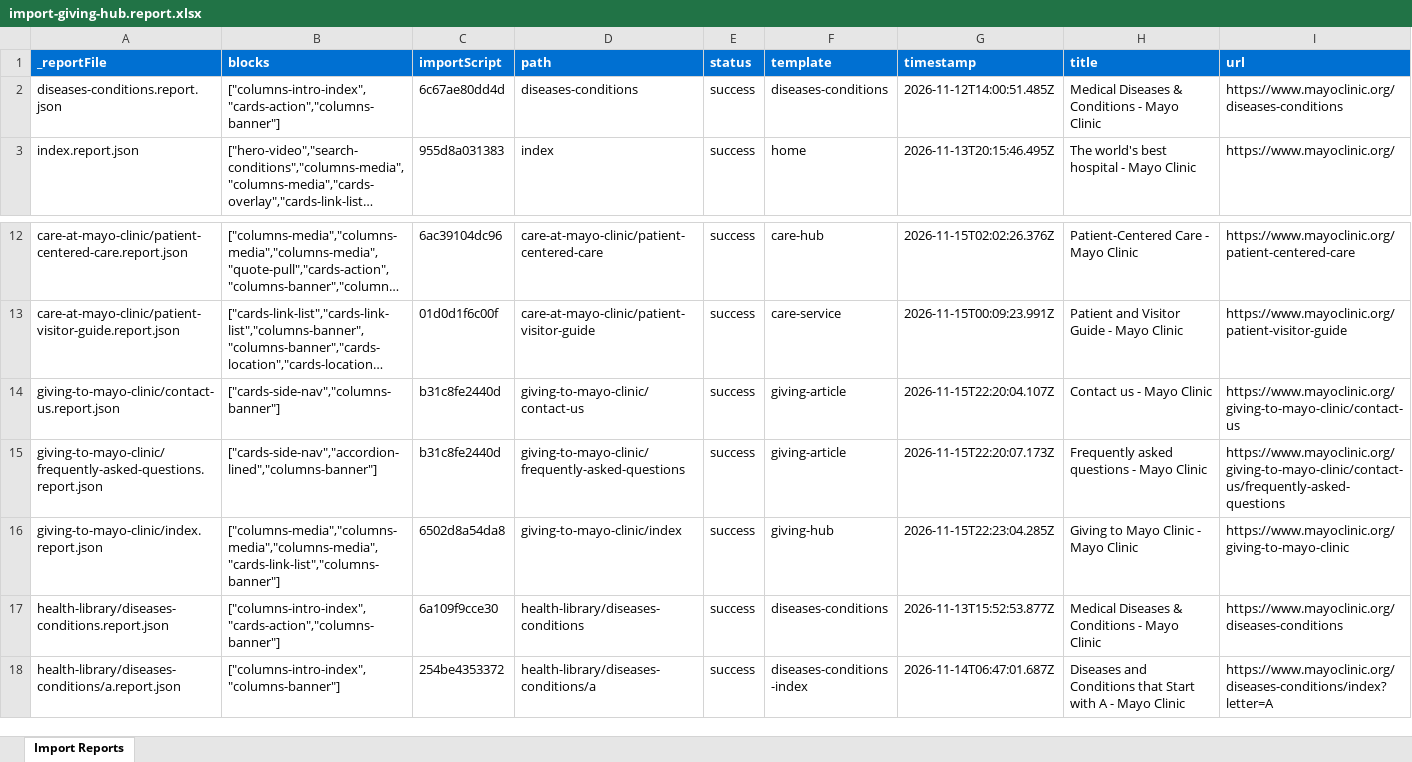
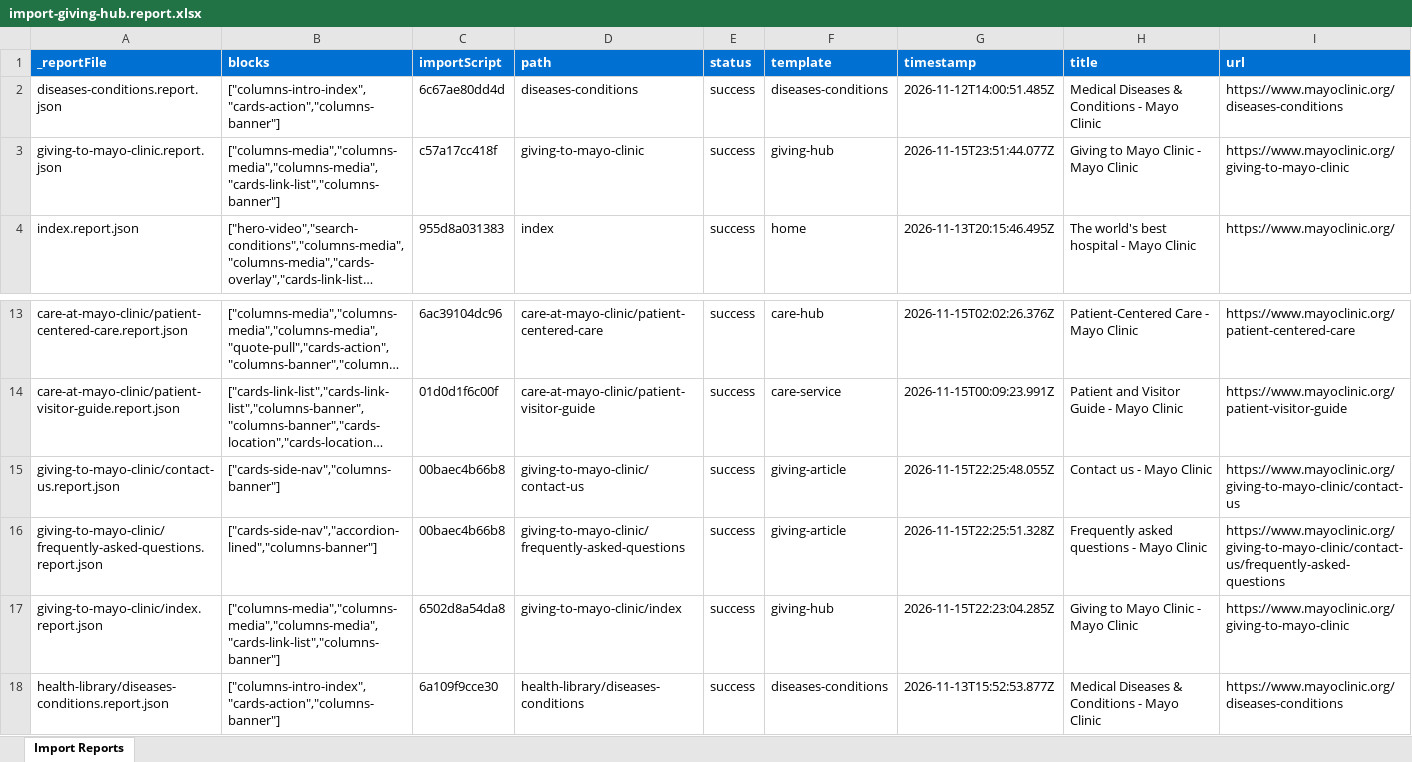
Before and after one commit to charronadobe/mayo-rdda, an Excel workbook: tools/importer/reports/import-giving-hub.report.xlsx, sheet Import Reports, drawn as a sheet; only a part is shown, gaps mark what is left out; the shorter side is filled out with more unchanged rows; long unchanged cells end in …; values as stored, in another font and other column widths than the file's, no borders; addresses are those after the commit; the diff names each change by its address in the sheet, - before the commit and + after, or states it on an @@ line.

```diff
--- a/tools/importer/reports/import-giving-hub.report.xlsx (sheet Import Reports)
+++ b/tools/importer/reports/import-giving-hub.report.xlsx (sheet Import Reports)
+row 3: giving-to-mayo-clinic.report.json | ["columns-media","columns-media","columns-media","cards-link-list","columns-banner"] | c57a17cc418f | giving-to-mayo-clinic | success | giving-hub | 2026-11-15T23:51:44.077Z | Giving to Mayo Clinic - Mayo Clinic | https://www.mayoclinic.org/giving-to-mayo-clinic
-C15:C16 (importScript): b31c8fe2440d
+C15:C16 (importScript): 00baec4b66b8
-G15 (timestamp): 2026-11-15T22:20:04.107Z
+G15 (timestamp): 2026-11-15T22:25:48.055Z
-G16 (timestamp): 2026-11-15T22:20:07.173Z
+G16 (timestamp): 2026-11-15T22:25:51.328Z
```
Also changed, not shown: tools/importer/reports/import-giving-article.report.xlsx, 8 other files.
